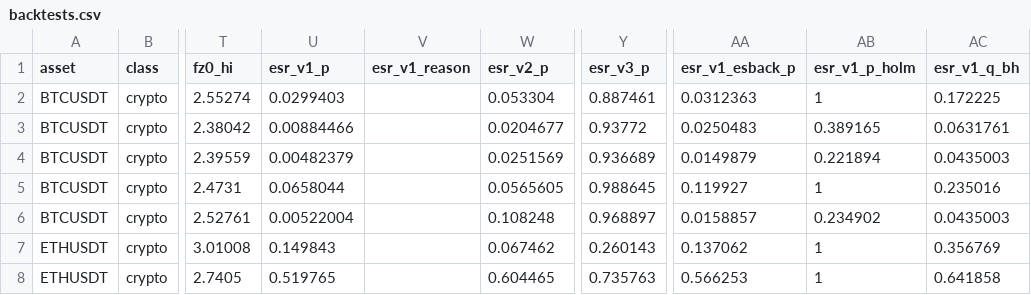
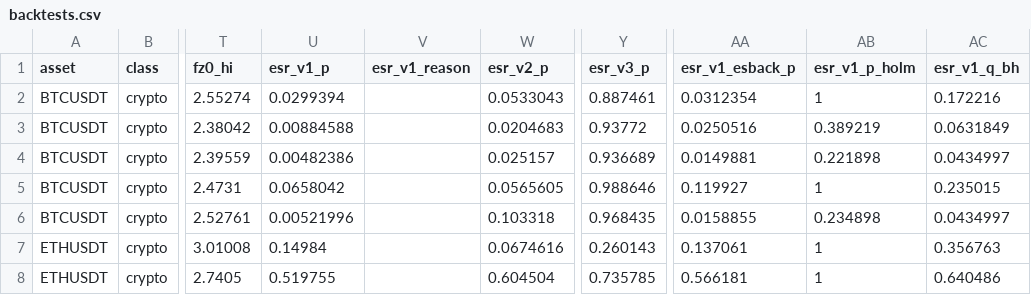
Before and after one commit to h-a-forster/tailcheck, a CSV file: results/study-v1/backtests.csv, drawn as a sheet; only a part is shown, gaps mark what is left out; the diff covers the shown part only; the diff names each change by its address in the sheet, - before the commit and + after, or states it on an @@ line.

```diff
--- a/results/study-v1/backtests.csv
+++ b/results/study-v1/backtests.csv
-U2 (esr_v1_p): 0.0299403
+U2 (esr_v1_p): 0.0299394
-W2 (esr_v2_p): 0.053304
+W2 (esr_v2_p): 0.0533043
-AA2 (esr_v1_esback_p): 0.0312363
+AA2 (esr_v1_esback_p): 0.0312354
-AC2 (esr_v1_q_bh): 0.172225
+AC2 (esr_v1_q_bh): 0.172216
-U3 (esr_v1_p): 0.00884466
+U3 (esr_v1_p): 0.00884588
-W3 (esr_v2_p): 0.0204677
+W3 (esr_v2_p): 0.0204683
-AA3 (esr_v1_esback_p): 0.0250483
+AA3 (esr_v1_esback_p): 0.0250516
-AB3 (esr_v1_p_holm): 0.389165
+AB3 (esr_v1_p_holm): 0.389219
-AC3 (esr_v1_q_bh): 0.0631761
+AC3 (esr_v1_q_bh): 0.0631849
-U4 (esr_v1_p): 0.00482379
+U4 (esr_v1_p): 0.00482386
-W4 (esr_v2_p): 0.0251569
+W4 (esr_v2_p): 0.025157
-AA4 (esr_v1_esback_p): 0.0149879
+AA4 (esr_v1_esback_p): 0.0149881
-AB4 (esr_v1_p_holm): 0.221894
+AB4 (esr_v1_p_holm): 0.221898
-AC4 (esr_v1_q_bh): 0.0435003
+AC4 (esr_v1_q_bh): 0.0434997
-U5 (esr_v1_p): 0.0658044
+U5 (esr_v1_p): 0.0658042
-Y5 (esr_v3_p): 0.988645
+Y5 (esr_v3_p): 0.988646
-AC5 (esr_v1_q_bh): 0.235016
+AC5 (esr_v1_q_bh): 0.235015
-U6 (esr_v1_p): 0.00522004
+U6 (esr_v1_p): 0.00521996
-W6 (esr_v2_p): 0.108248
+W6 (esr_v2_p): 0.103318
-Y6 (esr_v3_p): 0.968897
+Y6 (esr_v3_p): 0.968435
-AA6 (esr_v1_esback_p): 0.0158857
+AA6 (esr_v1_esback_p): 0.0158855
-AB6 (esr_v1_p_holm): 0.234902
+AB6 (esr_v1_p_holm): 0.234898
-AC6 (esr_v1_q_bh): 0.0435003
+AC6 (esr_v1_q_bh): 0.0434997
-U7 (esr_v1_p): 0.149843
+U7 (esr_v1_p): 0.14984
-W7 (esr_v2_p): 0.067462
+W7 (esr_v2_p): 0.0674616
-AA7 (esr_v1_esback_p): 0.137062
+AA7 (esr_v1_esback_p): 0.137061
-AC7 (esr_v1_q_bh): 0.356769
+AC7 (esr_v1_q_bh): 0.356763
-U8 (esr_v1_p): 0.519765
+U8 (esr_v1_p): 0.519755
-W8 (esr_v2_p): 0.604465
+W8 (esr_v2_p): 0.604504
-Y8 (esr_v3_p): 0.735763
+Y8 (esr_v3_p): 0.735785
-AA8 (esr_v1_esback_p): 0.566253
+AA8 (esr_v1_esback_p): 0.566181
-AC8 (esr_v1_q_bh): 0.641858
+AC8 (esr_v1_q_bh): 0.640486
```
Also changed, not shown: 162 edited cells elsewhere in this file, results/mc-quick/size_power.csv, results/study-v1/forecasts.csv, 10 other files.
